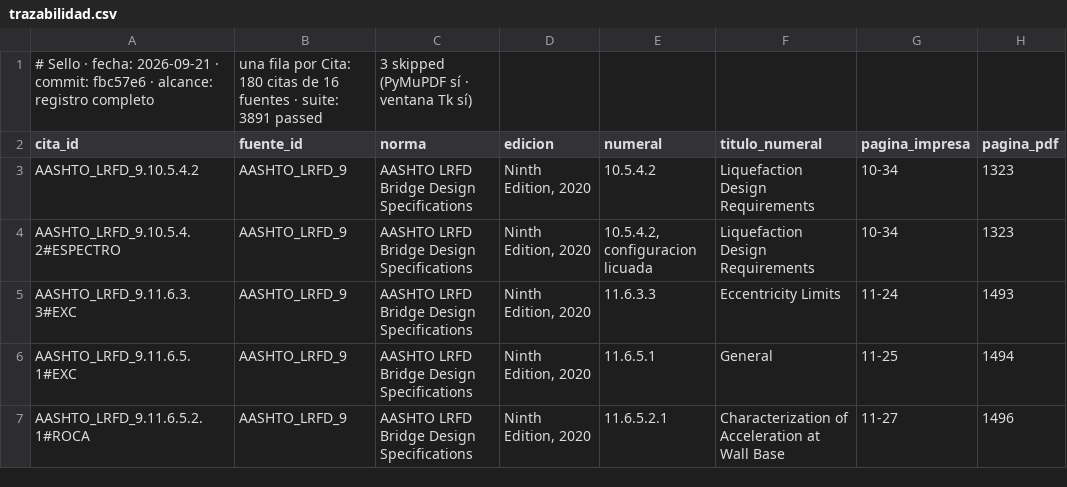
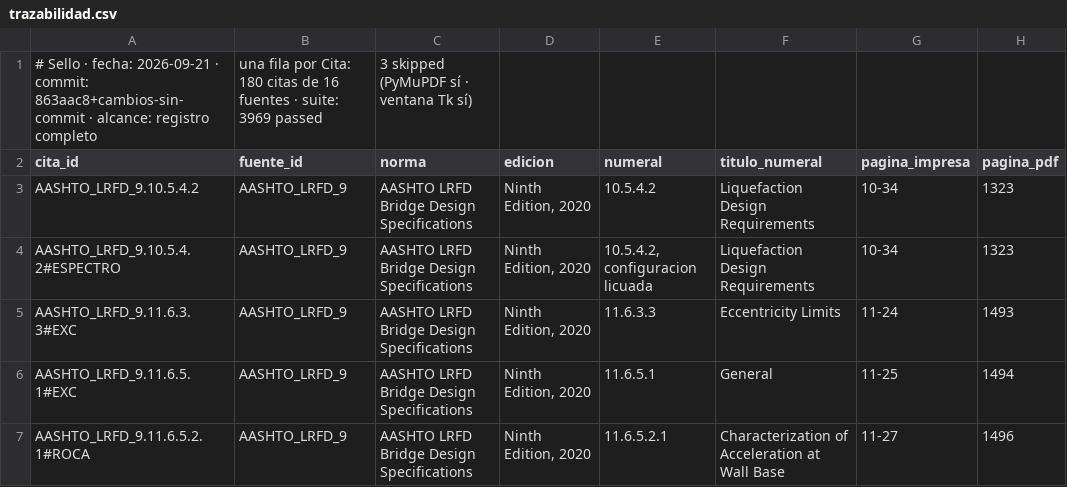
Before and after one commit to Andy-rba30/Proyecto_alcantarillas, a CSV file: docs/trazabilidad.csv, drawn as a sheet; only a part is shown; the diff names each change by its address in the sheet, - before the commit and + after, or states it on an @@ line.

```diff
--- a/docs/trazabilidad.csv
+++ b/docs/trazabilidad.csv
-A1 (cita_id): …· commit: fbc57e6 · alcance:…
+A1 (cita_id): …· commit: 863aac8+cambios-sin-commit · alcance:…
-B1 (fuente_id): …· suite: 3891 passed
+B1 (fuente_id): …· suite: 3969 passed
```
Also changed, not shown: 24 other files.
